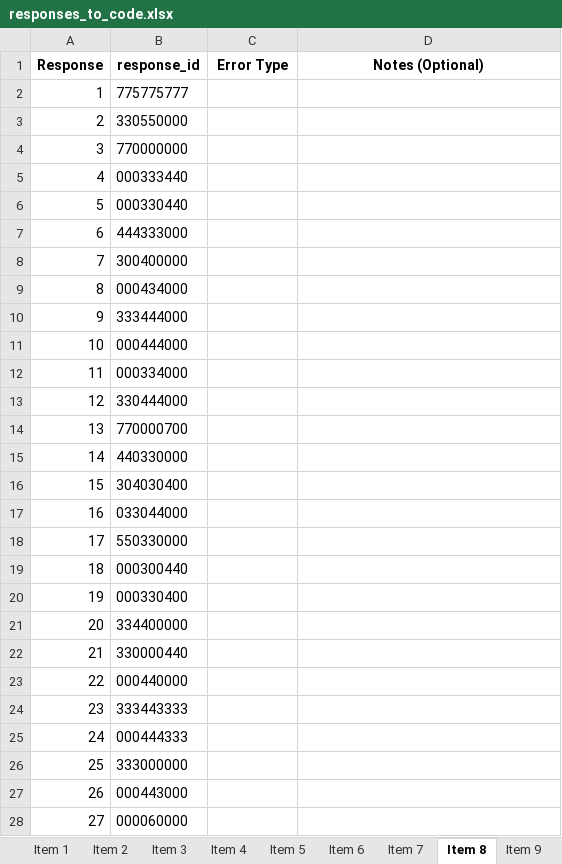
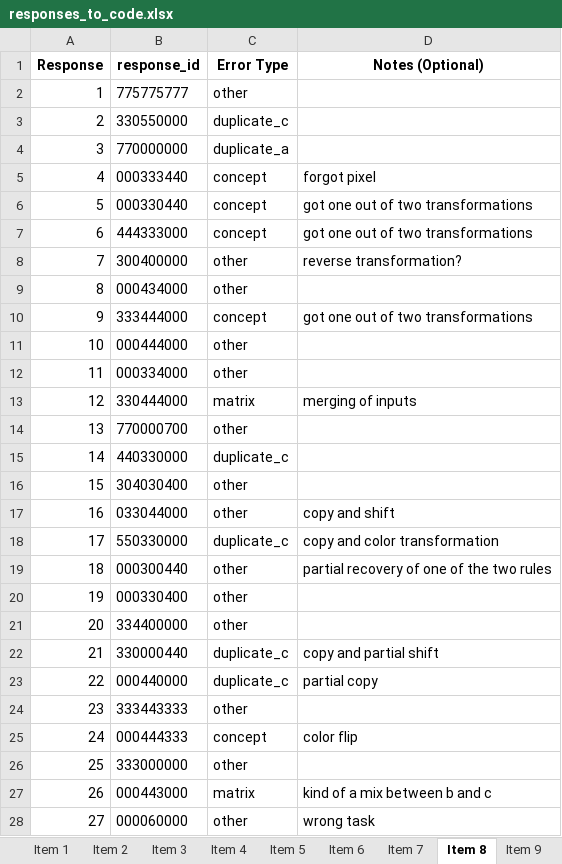
Before and after one commit to cstevenson-uva/kidsARC, an Excel workbook: data/error_coding/responses_to_code.xlsx, sheet Item 8, drawn as a sheet; values as stored, in another font and other column widths than the file's, no borders; the diff names each change by its address in the sheet, - before the commit and + after, or states it on an @@ line.

```diff
--- a/data/error_coding/responses_to_code.xlsx (sheet Item 8)
+++ b/data/error_coding/responses_to_code.xlsx (sheet Item 8)
-C2 (Error Type): (empty)
+C2 (Error Type): other
-C3 (Error Type): (empty)
+C3 (Error Type): duplicate_c
-C4 (Error Type): (empty)
+C4 (Error Type): duplicate_a
-C5:C7 (Error Type): (empty)
+C5:C7 (Error Type): concept
-D5 (Notes (Optional)): (empty)
+D5 (Notes (Optional)): forgot pixel
-D6:D7 (Notes (Optional)): (empty)
+D6:D7 (Notes (Optional)): got one out of two transformations
-C8:C9 (Error Type): (empty)
+C8:C9 (Error Type): other
-D8 (Notes (Optional)): (empty)
+D8 (Notes (Optional)): reverse transformation?
-C10 (Error Type): (empty)
+C10 (Error Type): concept
-D10 (Notes (Optional)): (empty)
+D10 (Notes (Optional)): got one out of two transformations
-C11:C12 (Error Type): (empty)
+C11:C12 (Error Type): other
-C13 (Error Type): (empty)
+C13 (Error Type): matrix
-D13 (Notes (Optional)): (empty)
+D13 (Notes (Optional)): merging of inputs
-C14 (Error Type): (empty)
+C14 (Error Type): other
-C15 (Error Type): (empty)
+C15 (Error Type): duplicate_c
-C16:C17 (Error Type): (empty)
+C16:C17 (Error Type): other
-D17 (Notes (Optional)): (empty)
+D17 (Notes (Optional)): copy and shift
-C18 (Error Type): (empty)
+C18 (Error Type): duplicate_c
-D18 (Notes (Optional)): (empty)
+D18 (Notes (Optional)): copy and color transformation
-C19:C21 (Error Type): (empty)
+C19:C21 (Error Type): other
-D19 (Notes (Optional)): (empty)
+D19 (Notes (Optional)): partial recovery of one of the two rules
-C22:C23 (Error Type): (empty)
+C22:C23 (Error Type): duplicate_c
-D22 (Notes (Optional)): (empty)
+D22 (Notes (Optional)): copy and partial shift
-D23 (Notes (Optional)): (empty)
+D23 (Notes (Optional)): partial copy
-C24 (Error Type): (empty)
+C24 (Error Type): other
-C25 (Error Type): (empty)
+C25 (Error Type): concept
-D25 (Notes (Optional)): (empty)
+D25 (Notes (Optional)): color flip
-C26 (Error Type): (empty)
+C26 (Error Type): other
-C27 (Error Type): (empty)
+C27 (Error Type): matrix
-D27 (Notes (Optional)): (empty)
+D27 (Notes (Optional)): kind of a mix between b and c
-C28 (Error Type): (empty)
+C28 (Error Type): other
-D28 (Notes (Optional)): (empty)
+D28 (Notes (Optional)): wrong task
```
Also changed, not shown: sheet Item 12, sheet Item 6, sheet Item 10, sheet Item 16, sheet Item 14, sheet Item 2, 1 more sheet.
